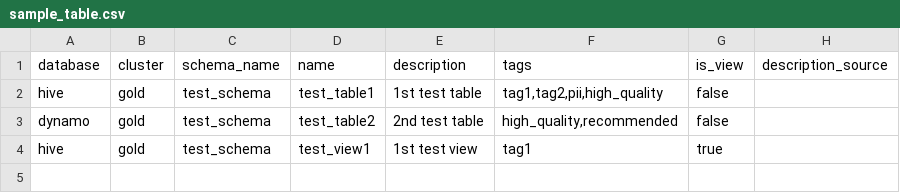
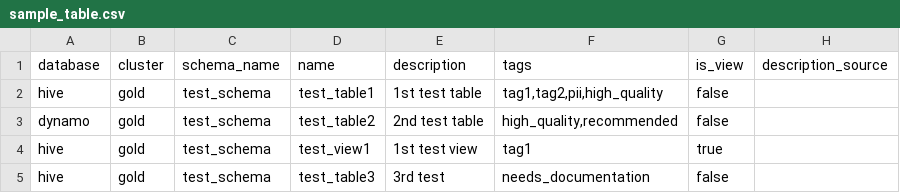
Before and after one commit to amundsen-io/amundsendatabuilder, a CSV file: example/sample_data/sample_table.csv, drawn as a sheet.

Commit message:
Removing is_editable Added another test table to sample data
Fixes from code review.
Adding default argument to source.
Adding type comment
Changing node key of the programmatic description
Modifying doc string comment
fixing new test that relies on description text

```diff
--- a/example/sample_data/sample_table.csv
+++ b/example/sample_data/sample_table.csv
@@ -4 +4,2 @@ dynamo,gold,test_schema,test_table2,"2nd test table","high_quality,recommended",
 hive,gold,test_schema,test_view1,"1st test view","tag1",true,
+hive,gold,test_schema,test_table3,"3rd test","needs_documentation",false,
```
Also changed, not shown: example/sample_data/sample_col.csv, example/sample_data/sample_table_programmatic_source.csv, 4 other files.
